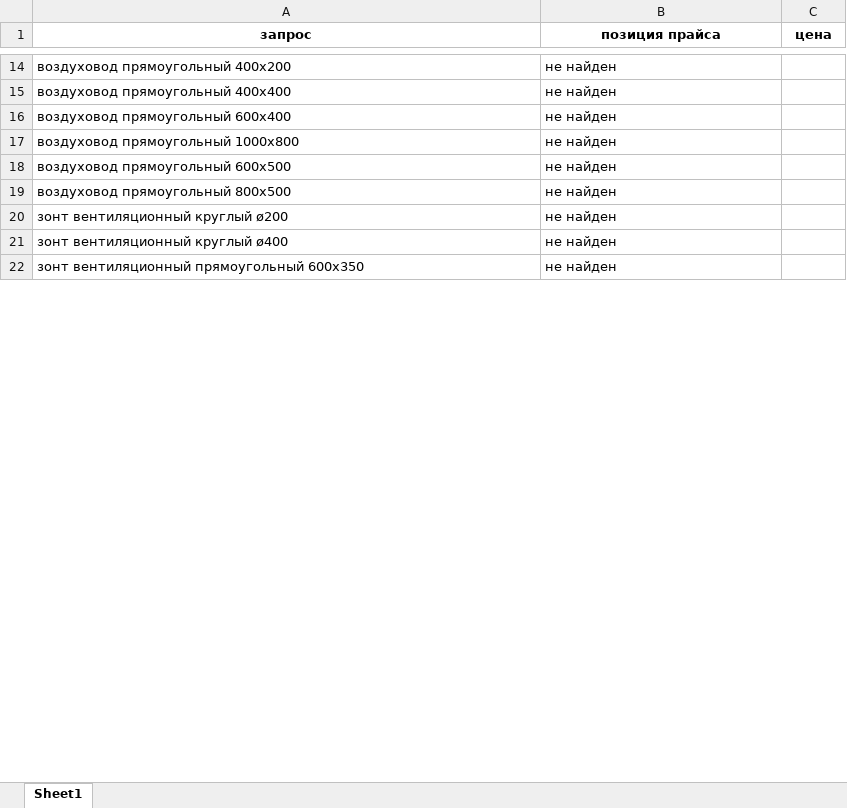
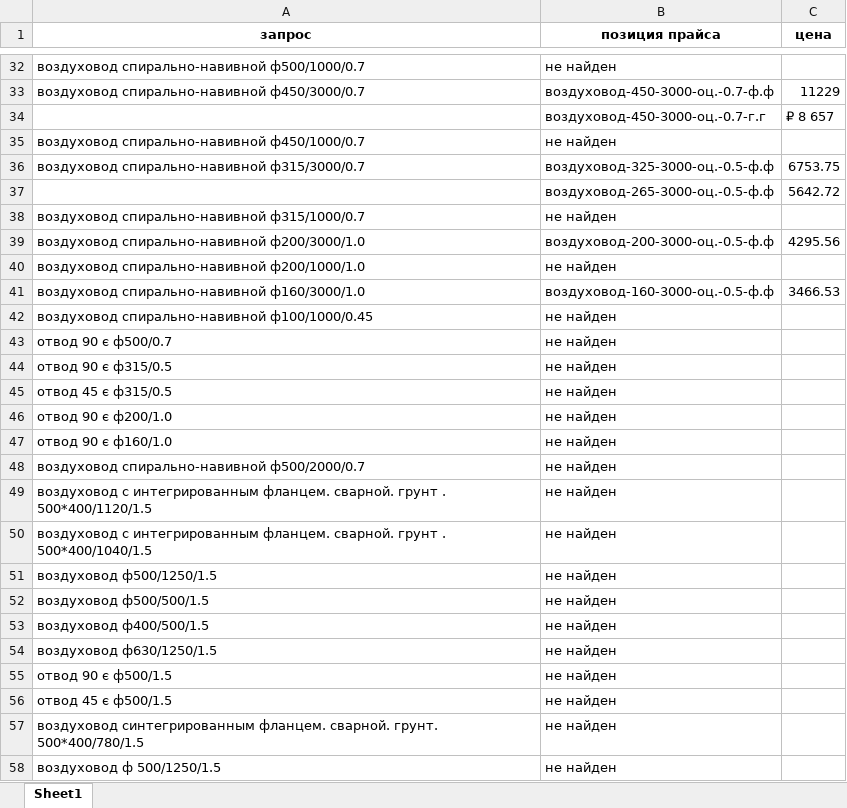
Before and after one commit to kennyvents/ai, an Excel workbook: files/results/finally_results.xlsx, sheet Sheet1, drawn as a sheet; only a part is shown, gaps mark what is left out; values as stored, in another font and other column widths than the file's, no borders; addresses are those after the commit; the diff covers the shown part only; the diff names each change by its address in the sheet, - before the commit and + after, or states it on an @@ line.

```diff
--- a/files/results/finally_results.xlsx (sheet Sheet1)
+++ b/files/results/finally_results.xlsx (sheet Sheet1)
-A32 (запрос): воздуховод прямоугольный 400х200
+A32 (запрос): воздуховод спирально-навивной ф500/1000/0.7
+row 33: воздуховод спирально-навивной ф450/3000/0.7 | воздуховод-450-3000-оц.-0.7-ф.ф | 11229
+row 34:  | воздуховод-450-3000-оц.-0.7-г.г | ₽ 8 657
-A35 (запрос): воздуховод прямоугольный 400х400
+A35 (запрос): воздуховод спирально-навивной ф450/1000/0.7
+row 36: воздуховод спирально-навивной ф315/3000/0.7 | воздуховод-325-3000-оц.-0.5-ф.ф | 6753.75
+row 37:  | воздуховод-265-3000-оц.-0.5-ф.ф | 5642.72
-A38 (запрос): воздуховод прямоугольный 600х400
+A38 (запрос): воздуховод спирально-навивной ф315/1000/0.7
+row 39: воздуховод спирально-навивной ф200/3000/1.0 | воздуховод-200-3000-оц.-0.5-ф.ф | 4295.56
-A40 (запрос): воздуховод прямоугольный 1000х800
+A40 (запрос): воздуховод спирально-навивной ф200/1000/1.0
+row 41: воздуховод спирально-навивной ф160/3000/1.0 | воздуховод-160-3000-оц.-0.5-ф.ф | 3466.53
-A42 (запрос): воздуховод прямоугольный 600х500
+A42 (запрос): воздуховод спирально-навивной ф100/1000/0.45
+row 43: отвод 90 є ф500/0.7 | не найден
+row 44: отвод 90 є ф315/0.5 | не найден
+row 45: отвод 45 є ф315/0.5 | не найден
+row 46: отвод 90 є ф200/1.0 | не найден
+row 47: отвод 90 є ф160/1.0 | не найден
-A48 (запрос): воздуховод прямоугольный 800х500
+A48 (запрос): воздуховод спирально-навивной ф500/2000/0.7
-A49 (запрос): зонт вентиляционный круглый ø200
+A49 (запрос): воздуховод с интегрированным фланцем. сварной. грунт . 500*400/1120/1.5
-A50 (запрос): зонт вентиляционный круглый ø400
+A50 (запрос): воздуховод с интегрированным фланцем. сварной. грунт . 500*400/1040/1.5
+row 51: воздуховод ф500/1250/1.5 | не найден
+row 52: воздуховод ф500/500/1.5 | не найден
+row 53: воздуховод ф400/500/1.5 | не найден
+row 54: воздуховод ф630/1250/1.5 | не найден
+row 55: отвод 90 є ф500/1.5 | не найден
+row 56: отвод 45 є ф500/1.5 | не найден
-A57 (запрос): зонт вентиляционный прямоугольный 600х350
+A57 (запрос): воздуховод синтегрированным фланцем. сварной. грунт. 500*400/780/1.5
+row 58: воздуховод ф 500/1250/1.5 | не найден
```
Also changed, not shown: 43 added rows, 2 removed rows and 28 edited cells elsewhere in this sheet, files/results/emb_results.xlsx, files/заявка.xlsx, 9 other files.
